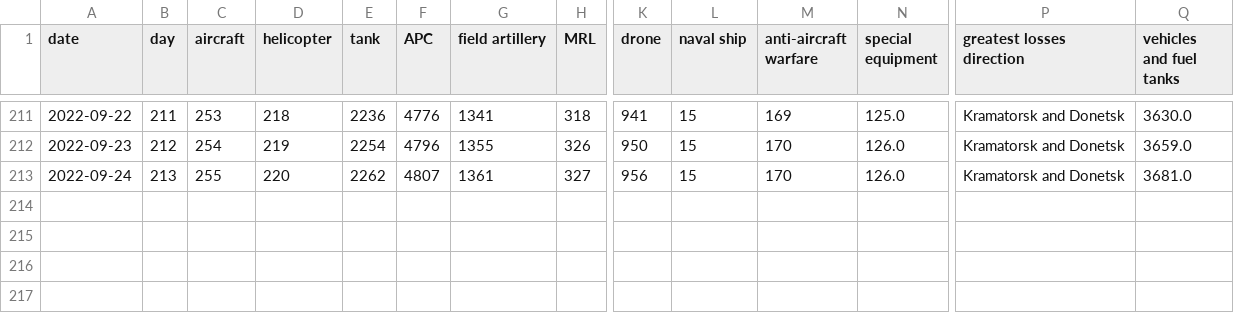
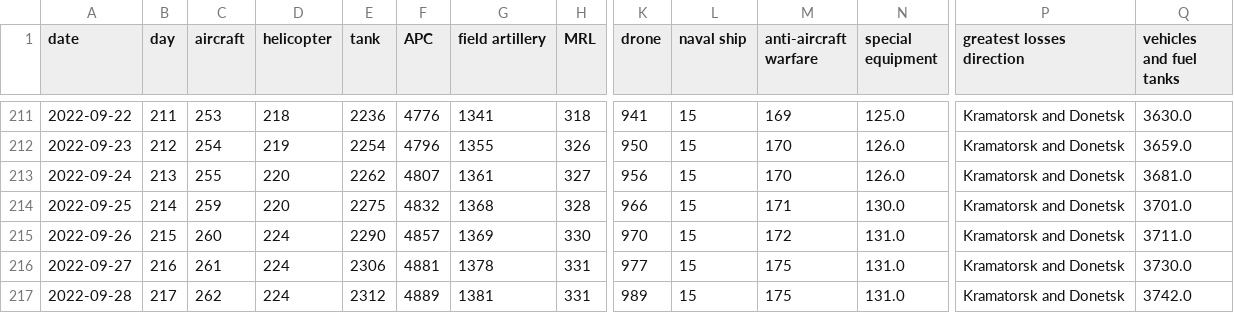
Before and after one commit to weiyuet/Russo-Ukrainian_War, a CSV file: data/russia_losses_equipment.csv, drawn as a sheet; only a part is shown, gaps mark what is left out; rows hold the shown columns only; the diff names each change by its address in the sheet, - before the commit and + after, or states it on an @@ line.

```diff
--- a/data/russia_losses_equipment.csv
+++ b/data/russia_losses_equipment.csv
+row 214: 2022-09-25 | 214 | 259 | 220 | 2275 | 4832 | 1368 | 328 | 966 | 15 | 171 | 130.0 | Kramatorsk and Donetsk | 3701.0
+row 215: 2022-09-26 | 215 | 260 | 224 | 2290 | 4857 | 1369 | 330 | 970 | 15 | 172 | 131.0 | Kramatorsk and Donetsk | 3711.0
+row 216: 2022-09-27 | 216 | 261 | 224 | 2306 | 4881 | 1378 | 331 | 977 | 15 | 175 | 131.0 | Kramatorsk and Donetsk | 3730.0
+row 217: 2022-09-28 | 217 | 262 | 224 | 2312 | 4889 | 1381 | 331 | 989 | 15 | 175 | 131.0 | Kramatorsk and Donetsk | 3742.0
```
Also changed, not shown: data/russia_losses_personnel.csv, 3 other files.
